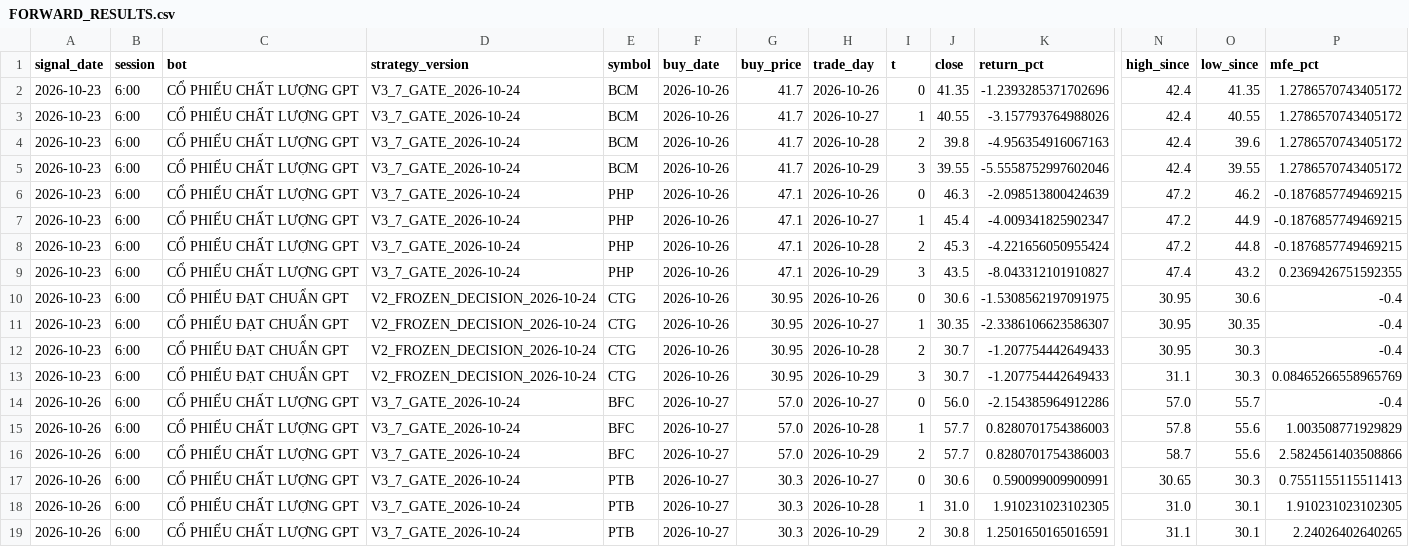
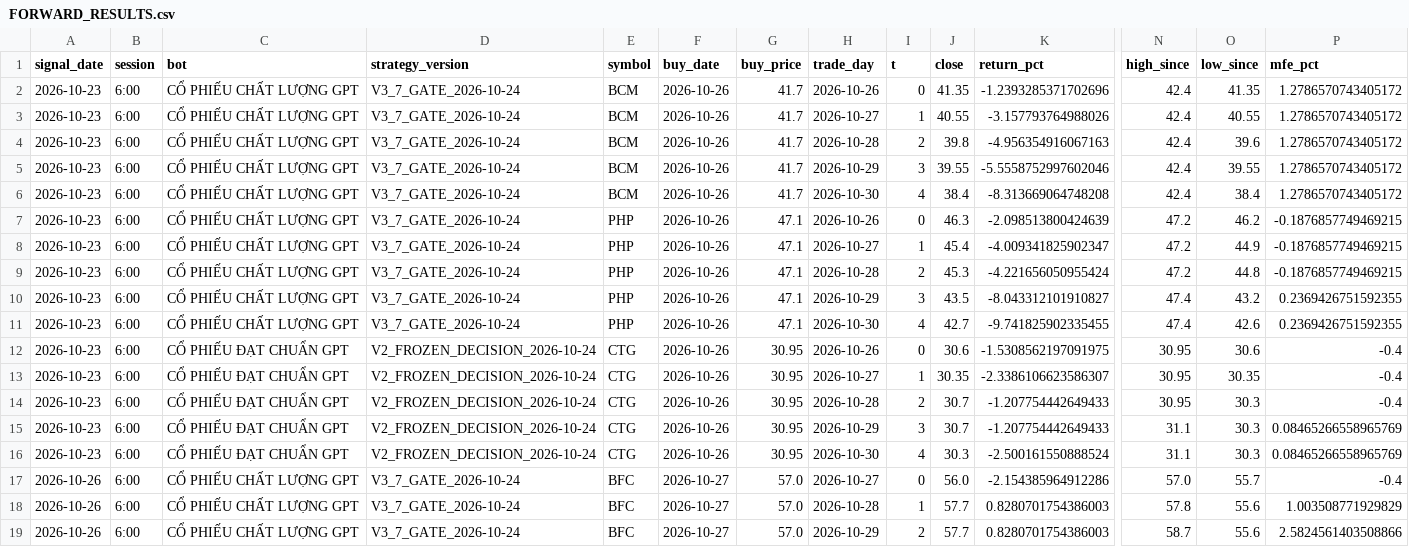
Before and after one commit to karenmanucian1-commits/TOP_5_CO_PHIEU_GPT, a CSV file: FORWARD_RESULTS.csv, drawn as a sheet; only a part is shown, gaps mark what is left out; the shorter side is filled out with more unchanged rows; rows hold the shown columns only; the diff covers the shown part only; the diff names each change by its address in the sheet, - before the commit and + after, or states it on an @@ line.

```diff
--- a/FORWARD_RESULTS.csv
+++ b/FORWARD_RESULTS.csv
+row 6: 2026-10-23 | 6:00 | CỔ PHIẾU CHẤT LƯỢNG GPT | V3_7_GATE_2026-10-24 | BCM | 2026-10-26 | 41.7 | 2026-10-30 | 4 | 38.4 | -8.313669064748208 | 42.4 | 38.4 | 1.2786570743405172
+row 11: 2026-10-23 | 6:00 | CỔ PHIẾU CHẤT LƯỢNG GPT | V3_7_GATE_2026-10-24 | PHP | 2026-10-26 | 47.1 | 2026-10-30 | 4 | 42.7 | -9.741825902335455 | 47.4 | 42.6 | 0.2369426751592355
+row 16: 2026-10-23 | 6:00 | CỔ PHIẾU ĐẠT CHUẨN GPT | V2_FROZEN_DECISION_2026-10-24 | CTG | 2026-10-26 | 30.95 | 2026-10-30 | 4 | 30.3 | -2.500161550888524 | 31.1 | 30.3 | 0.08465266558965769
```
Also changed, not shown: 10 added rows elsewhere in this file.
